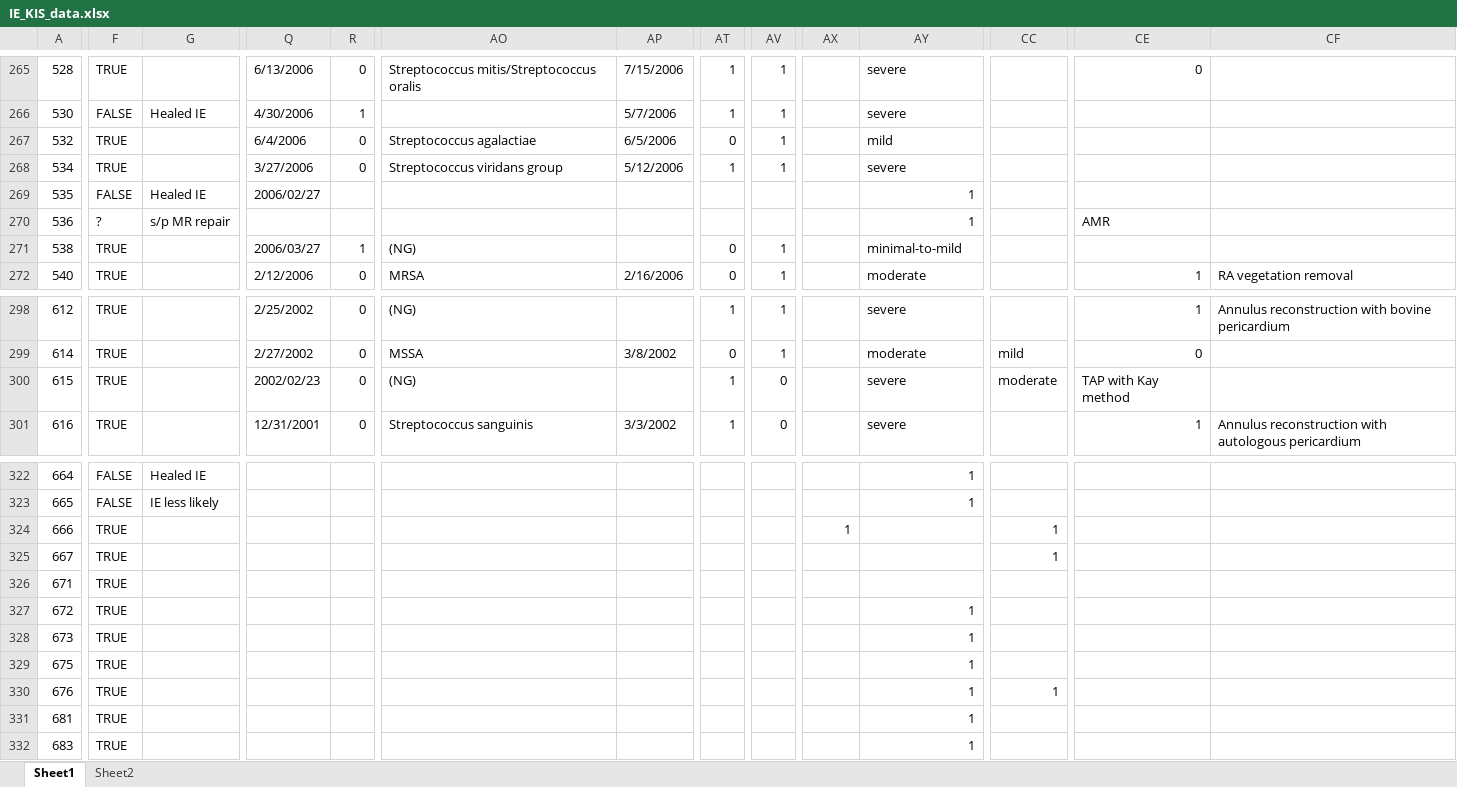
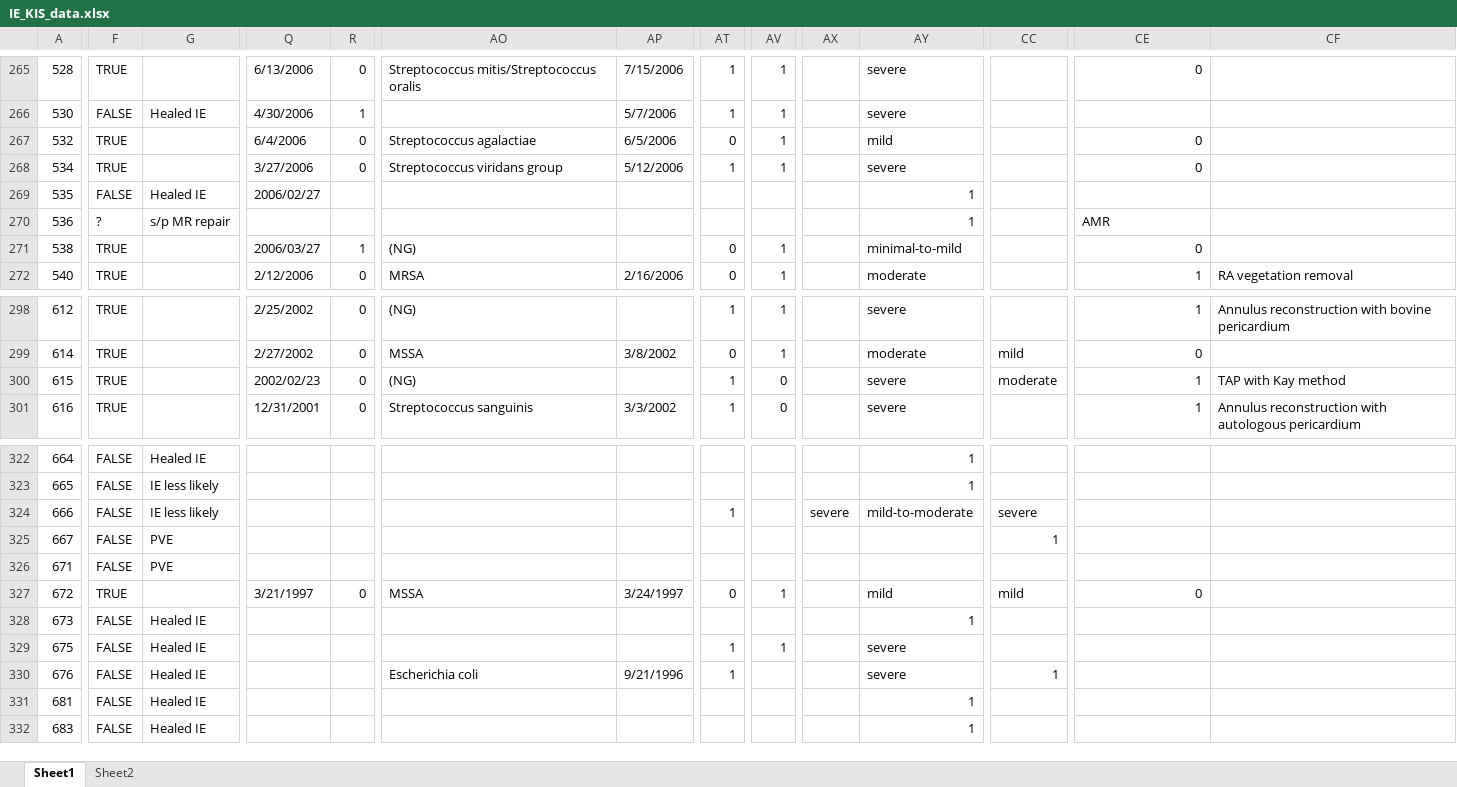
Before and after one commit to khsunny87/Proj_IE_KIS, an Excel workbook: Input/IE_KIS_data.xlsx, sheet Sheet1, drawn as a sheet; only a part is shown, gaps mark what is left out; values as stored, in another font and other column widths than the file's, no cell formats; the diff covers the shown part only; the diff names each change by its address in the sheet, - before the commit and + after, or states it on an @@ line.

```diff
--- a/Input/IE_KIS_data.xlsx (sheet Sheet1)
+++ b/Input/IE_KIS_data.xlsx (sheet Sheet1)
-CE267:CE268: (empty)
+CE267:CE268: 0
-CE271: (empty)
+CE271: 0
-CE300: TAP with Kay method
+CE300: 1
-CF300: (empty)
+CF300: TAP with Kay method
-F324:F326: TRUE
+F324:F326: FALSE
-G324: (empty)
+G324: IE less likely
-AT324: (empty)
+AT324: 1
-AX324: 1
+AX324: severe
-AY324: (empty)
+AY324: mild-to-moderate
-CC324: 1
+CC324: severe
-G325:G326: (empty)
+G325:G326: PVE
-Q327: (empty)
+Q327: 3/21/1997
-R327: (empty)
+R327: 0
-AO327: (empty)
+AO327: MSSA
-AP327: (empty)
+AP327: 3/24/1997
-AT327: (empty)
+AT327: 0
-AV327: (empty)
+AV327: 1
-AY327: 1
+AY327: mild
-CC327: (empty)
+CC327: mild
-CE327: (empty)
+CE327: 0
-F328:F332: TRUE
+F328:F332: FALSE
-G328:G332: (empty)
+G328:G332: Healed IE
-AT329:AT330: (empty)
+AT329:AT330: 1
-AV329: (empty)
+AV329: 1
-AY329:AY330: 1
+AY329:AY330: severe
-AO330: (empty)
+AO330: Escherichia coli
-AP330: (empty)
+AP330: 9/21/1996
```
Also changed, not shown: 118 edited cells elsewhere in this sheet, sheet Sheet2, cell formats, 2 other files.
